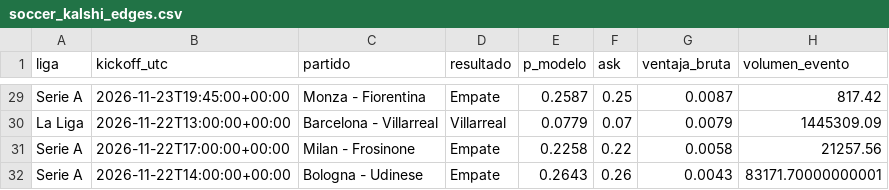
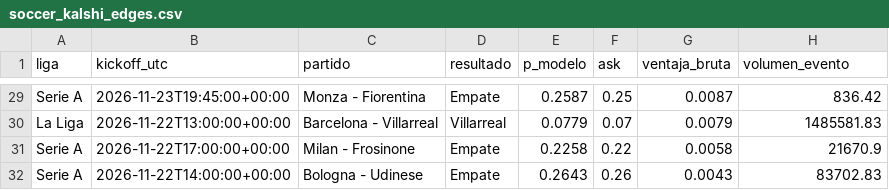
Before and after one commit to gabrielreyesu/mocha-picks, a CSV file: predictions/soccer_kalshi_edges.csv, drawn as a sheet; only a part is shown, gaps mark what is left out; the diff covers the shown part only; the diff names each change by its address in the sheet, - before the commit and + after, or states it on an @@ line.

```diff
--- a/predictions/soccer_kalshi_edges.csv
+++ b/predictions/soccer_kalshi_edges.csv
-H29 (volumen_evento): 817.42
+H29 (volumen_evento): 836.42
-H30 (volumen_evento): 1445309.09
+H30 (volumen_evento): 1485581.83
-H31 (volumen_evento): 21257.56
+H31 (volumen_evento): 21670.9
-H32 (volumen_evento): 83171.70000000001
+H32 (volumen_evento): 83702.83
```
Also changed, not shown: 3 added rows, 3 removed rows and 23 edited cells elsewhere in this file, predictions/kalshi_snapshots.csv, 3 other files.
